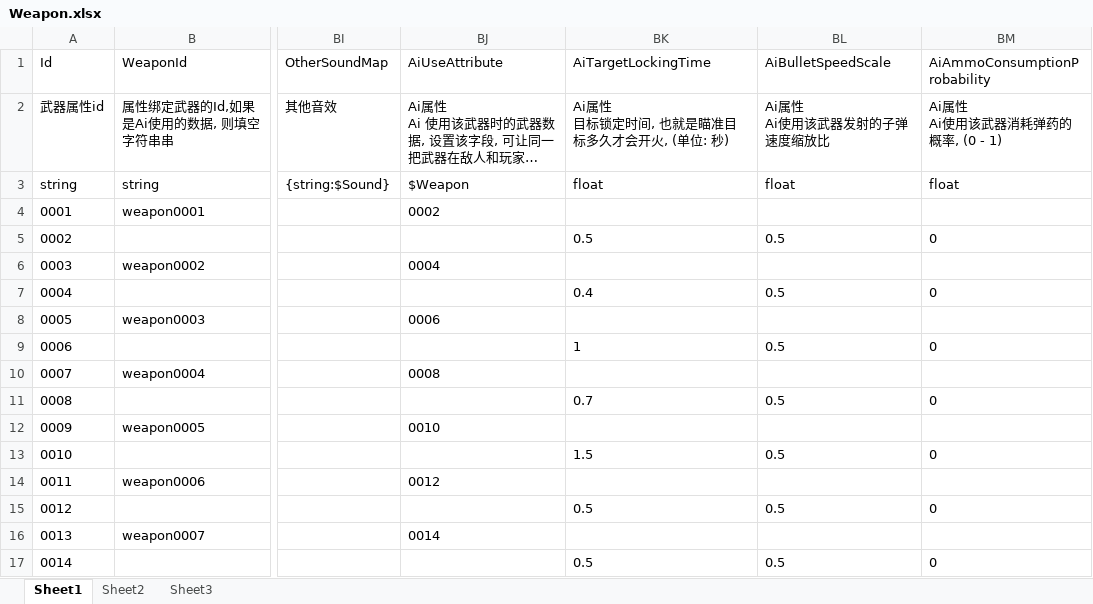
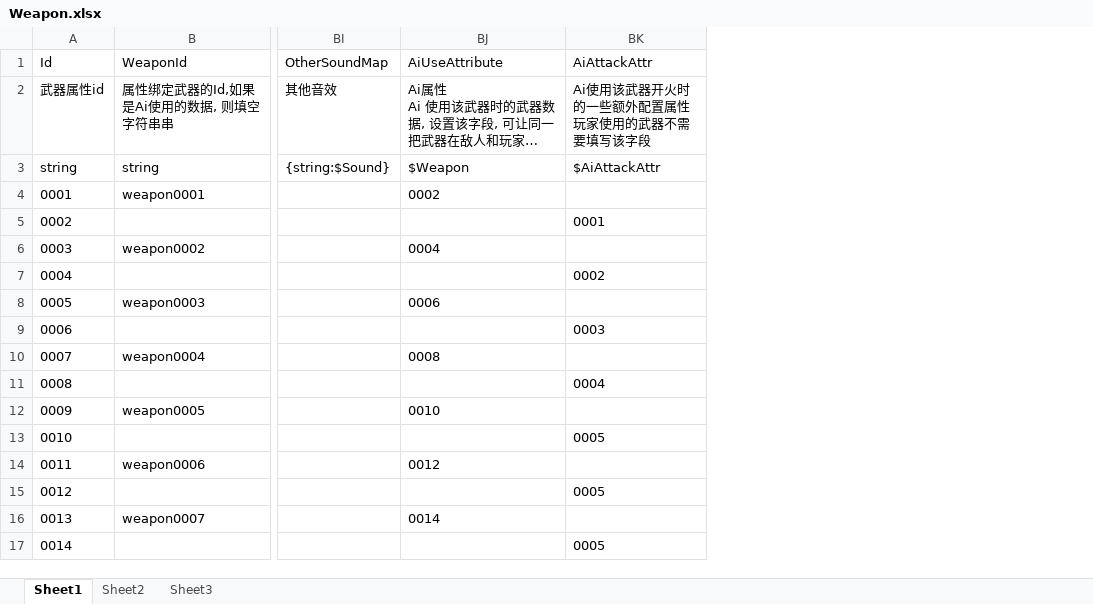
Before and after one commit to xlljc/DungeonShooting, an Excel workbook: DungeonShooting_Godot/excel/excelFile/Weapon.xlsx, sheet Sheet1, drawn as a sheet; only a part is shown, gaps mark what is left out; long unchanged cells end in …; values as stored, in another font and other column widths than the file's, no borders; removed rows and columns are numbered as before the commit, all else as after; ↵ is a line break in a cell; the diff names each change by its address in the sheet, - before the commit and + after, or states it on an @@ line.

```diff
--- a/DungeonShooting_Godot/excel/excelFile/Weapon.xlsx (sheet Sheet1)
+++ b/DungeonShooting_Godot/excel/excelFile/Weapon.xlsx (sheet Sheet1)
-column BK (AiTargetLockingTime), rows 2-17: Ai属性 ↵ 目标锁定时间, 也就是瞄准目标多久才会开火, (单位: 秒) | float |  | 0.5 |  | 0.4 |  | 1 |  | 0.7 |  | 1.5 |  | 0.5 |  | 0.5
-column BL (AiBulletSpeedScale), rows 2-17: Ai属性 ↵ Ai使用该武器发射的子弹速度缩放比 | float |  | 0.5 |  | 0.5 |  | 0.5 |  | 0.5 |  | 0.5 |  | 0.5 |  | 0.5
-column BM (AiAmmoConsumptionProbability), rows 2-17: Ai属性 ↵ Ai使用该武器消耗弹药的概率, (0 - 1) | float |  | 0 |  | 0 |  | 0 |  | 0 |  | 0 |  | 0 |  | 0
+column BK (AiAttackAttr), rows 2-17: Ai使用该武器开火时的一些额外配置属性 ↵ 玩家使用的武器不需要填写该字段 | $AiAttackAttr |  | 0001 |  | 0002 |  | 0003 |  | 0004 |  | 0005 |  | 0005 |  | 0005
```
Also changed, not shown: DungeonShooting_Godot/excel/excelFile/ActivityObject.xlsx, DungeonShooting_Godot/excel/excelFile/Sound.xlsx, 21 other files.
